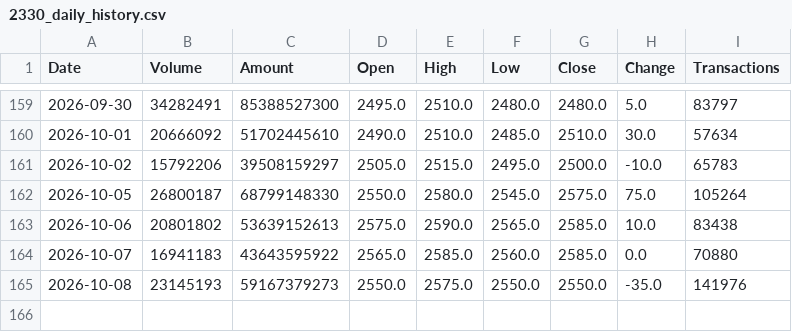
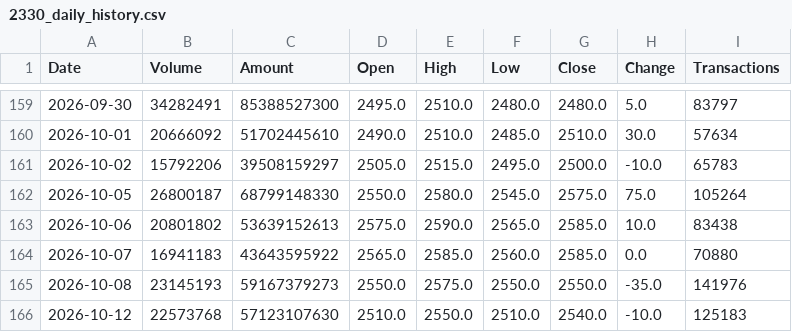
Before and after one commit to jimmychiu14/duckdb-research, a CSV file: data/2330_daily_history.csv, drawn as a sheet; only a part is shown, gaps mark what is left out.

```diff
--- a/data/2330_daily_history.csv
+++ b/data/2330_daily_history.csv
@@ -165 +165,2 @@ Date,Volume,Amount,Open,High,Low,Close,Change,Transactions
 2026-10-08,23145193,59167379273,2550.0,2575.0,2550.0,2550.0,-35.0,141976
+2026-10-12,22573768,57123107630,2510.0,2550.0,2510.0,2540.0,-10.0,125183
```
Also changed, not shown: data/0050_daily_history.csv, data/2308_daily_history.csv, 9 other files.
